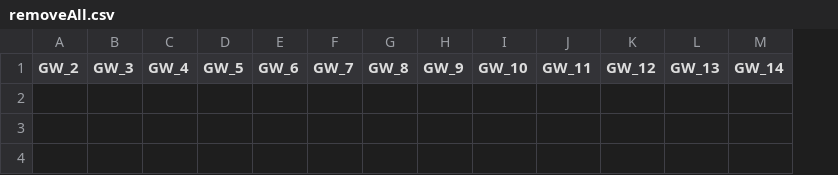
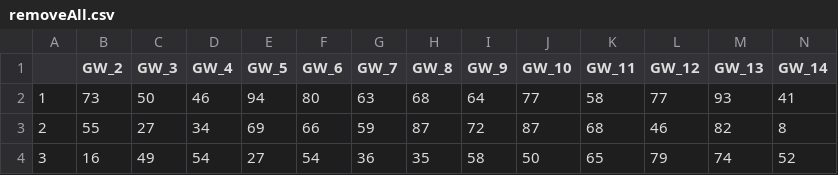
Before and after one commit to bonellon/MoneyBall, a CSV file: Statistics/Historical/removeAll.csv, drawn as a sheet; only a part is shown; rows hold the shown columns only; the diff names each change by its address in the sheet, - before the commit and + after, or states it on an @@ line.

Commit message:
Final model. Statistics combined with blog data

```diff
--- a/Statistics/Historical/removeAll.csv
+++ b/Statistics/Historical/removeAll.csv
+column A, empty
+row 2: 1 | 73 | 50 | 46 | 94 | 80 | 63 | 68 | 64 | 77 | 58 | 77 | 93 | 41
+row 3: 2 | 55 | 27 | 34 | 69 | 66 | 59 | 87 | 72 | 87 | 68 | 46 | 82 | 8
+row 4: 3 | 16 | 49 | 54 | 27 | 54 | 36 | 35 | 58 | 50 | 65 | 79 | 74 | 52
```
Also changed, not shown: 9 other files.
